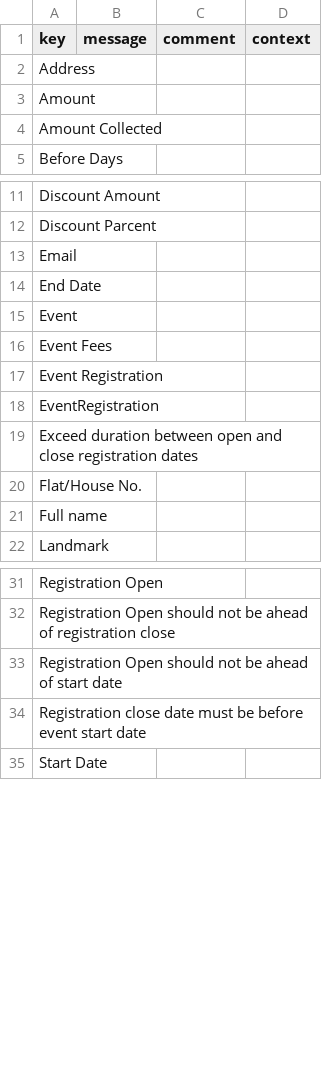
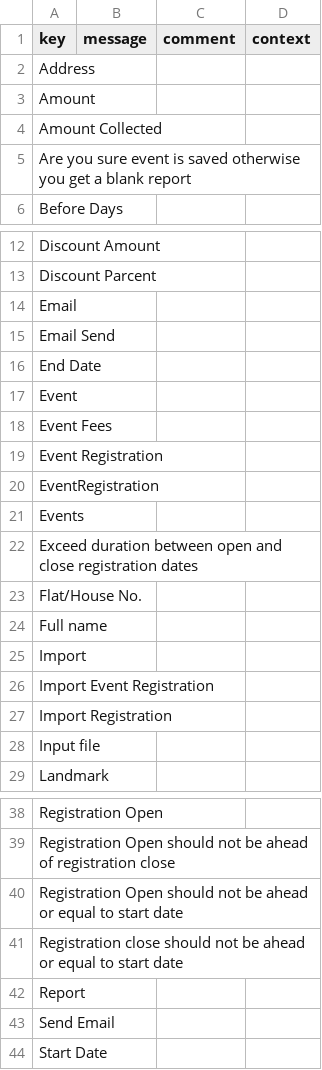
Before and after one commit to ParvejLeelgar25/event-registration, a CSV file: modules/event-registration-module/src/main/resources/i18n/messages.csv, drawn as a sheet; only a part is shown, gaps mark what is left out.

```diff
--- a/modules/event-registration-module/src/main/resources/i18n/messages.csv
+++ b/modules/event-registration-module/src/main/resources/i18n/messages.csv
@@ -4,2 +4,3 @@
 "Amount Collected",,,
+"Are you sure event is saved otherwise you get a blank report",,,
 "Before Days",,,
@@ -13,2 +14,3 @@
 "Email",,,
+"Email Send",,,
 "End Date",,,
@@ -18,2 +20,3 @@
 "EventRegistration",,,
+"Events",,,
 "Exceed duration between open and close registration dates",,,
@@ -21,2 +24,6 @@
 "Full name",,,
+"Import",,,
+"Import Event Registration",,,
+"Import Registration",,,
+"Input file",,,
 "Landmark",,,
@@ -32,4 +39,6 @@
 "Registration Open should not be ahead of registration close",,,
-"Registration Open should not be ahead of start date",,,
-"Registration close date must be before event start date",,,
+"Registration Open should not be ahead or equal to start date",,,
+"Registration close should not be ahead or equal to start date",,,
+"Report",,,
+"Send Email",,,
 "Start Date",,,
```
Also changed, not shown: modules/event-registration-module/src/main/resources/i18n/messages_en.csv, modules/event-registration-module/src/main/resources/i18n/messages_fr.csv, 7 other files.
